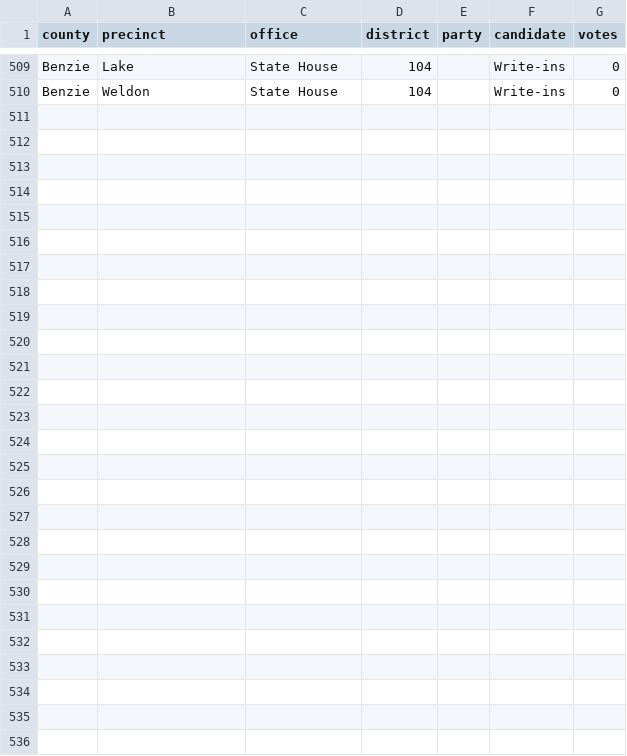
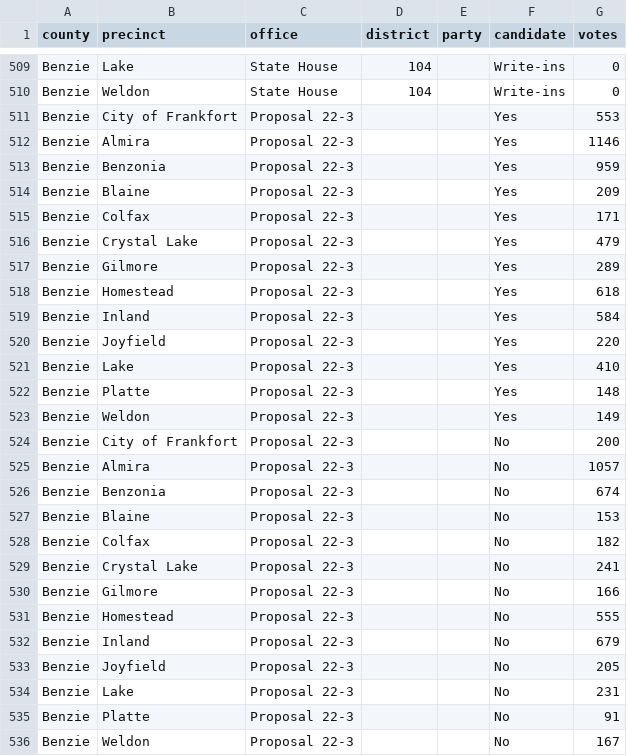
Before and after one commit to openelections/openelections-data-mi, a CSV file: 2022/counties/20221108__mi__general__benzie__precinct.csv, drawn as a sheet; only a part is shown, gaps mark what is left out; the diff names each change by its address in the sheet, - before the commit and + after, or states it on an @@ line.

Commit message:
updated Benzie

```diff
--- a/2022/counties/20221108__mi__general__benzie__precinct.csv
+++ b/2022/counties/20221108__mi__general__benzie__precinct.csv
+row 511: Benzie | City of Frankfort | Proposal 22-3 |  |  | Yes | 553
+row 512: Benzie | Almira | Proposal 22-3 |  |  | Yes | 1146
+row 513: Benzie | Benzonia | Proposal 22-3 |  |  | Yes | 959
+row 514: Benzie | Blaine | Proposal 22-3 |  |  | Yes | 209
+row 515: Benzie | Colfax | Proposal 22-3 |  |  | Yes | 171
+row 516: Benzie | Crystal Lake | Proposal 22-3 |  |  | Yes | 479
+row 517: Benzie | Gilmore | Proposal 22-3 |  |  | Yes | 289
+row 518: Benzie | Homestead | Proposal 22-3 |  |  | Yes | 618
+row 519: Benzie | Inland | Proposal 22-3 |  |  | Yes | 584
+row 520: Benzie | Joyfield | Proposal 22-3 |  |  | Yes | 220
+row 521: Benzie | Lake | Proposal 22-3 |  |  | Yes | 410
+row 522: Benzie | Platte | Proposal 22-3 |  |  | Yes | 148
+row 523: Benzie | Weldon | Proposal 22-3 |  |  | Yes | 149
+row 524: Benzie | City of Frankfort | Proposal 22-3 |  |  | No | 200
+row 525: Benzie | Almira | Proposal 22-3 |  |  | No | 1057
+row 526: Benzie | Benzonia | Proposal 22-3 |  |  | No | 674
+row 527: Benzie | Blaine | Proposal 22-3 |  |  | No | 153
+row 528: Benzie | Colfax | Proposal 22-3 |  |  | No | 182
+row 529: Benzie | Crystal Lake | Proposal 22-3 |  |  | No | 241
+row 530: Benzie | Gilmore | Proposal 22-3 |  |  | No | 166
+row 531: Benzie | Homestead | Proposal 22-3 |  |  | No | 555
+row 532: Benzie | Inland | Proposal 22-3 |  |  | No | 679
+row 533: Benzie | Joyfield | Proposal 22-3 |  |  | No | 205
+row 534: Benzie | Lake | Proposal 22-3 |  |  | No | 231
+row 535: Benzie | Platte | Proposal 22-3 |  |  | No | 91
+row 536: Benzie | Weldon | Proposal 22-3 |  |  | No | 167
```
